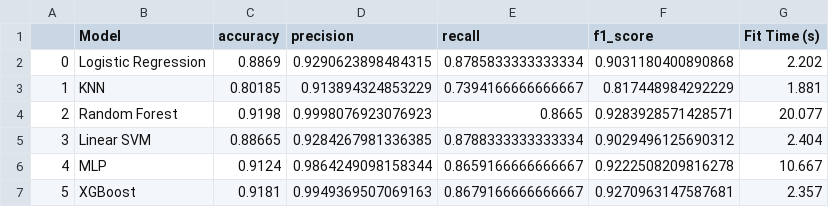
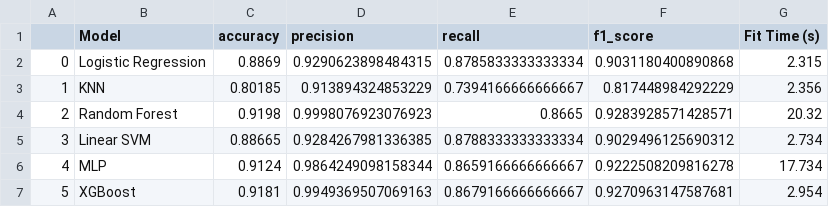
Before and after one commit to Spa-Mag-Gub/Diabeto-2.0, a CSV file: data/Baseline_Model_SMOTE.csv, drawn as a sheet.

```diff
--- a/data/Baseline_Model_SMOTE.csv
+++ b/data/Baseline_Model_SMOTE.csv
@@ -1,7 +1,7 @@
 ,Model,accuracy,precision,recall,f1_score,Fit Time (s)
-0,Logistic Regression,0.8869,0.9290623898484315,0.8785833333333334,0.9031180400890868,2.202
-1,KNN,0.80185,0.913894324853229,0.7394166666666667,0.817448984292229,1.881
-2,Random Forest,0.9198,0.9998076923076923,0.8665,0.9283928571428571,20.077
-3,Linear SVM,0.88665,0.9284267981336385,0.8788333333333334,0.9029496125690312,2.404
-4,MLP,0.9124,0.9864249098158344,0.8659166666666667,0.9222508209816278,10.667
-5,XGBoost,0.9181,0.9949369507069163,0.8679166666666667,0.9270963147587681,2.357
+0,Logistic Regression,0.8869,0.9290623898484315,0.8785833333333334,0.9031180400890868,2.315
+1,KNN,0.80185,0.913894324853229,0.7394166666666667,0.817448984292229,2.356
+2,Random Forest,0.9198,0.9998076923076923,0.8665,0.9283928571428571,20.32
+3,Linear SVM,0.88665,0.9284267981336385,0.8788333333333334,0.9029496125690312,2.734
+4,MLP,0.9124,0.9864249098158344,0.8659166666666667,0.9222508209816278,17.734
+5,XGBoost,0.9181,0.9949369507069163,0.8679166666666667,0.9270963147587681,2.954
```
Also changed, not shown: data/Baseline_Model_Unbalanced.csv, data/Hyper_results_SMOTE.csv, 29 other files.
